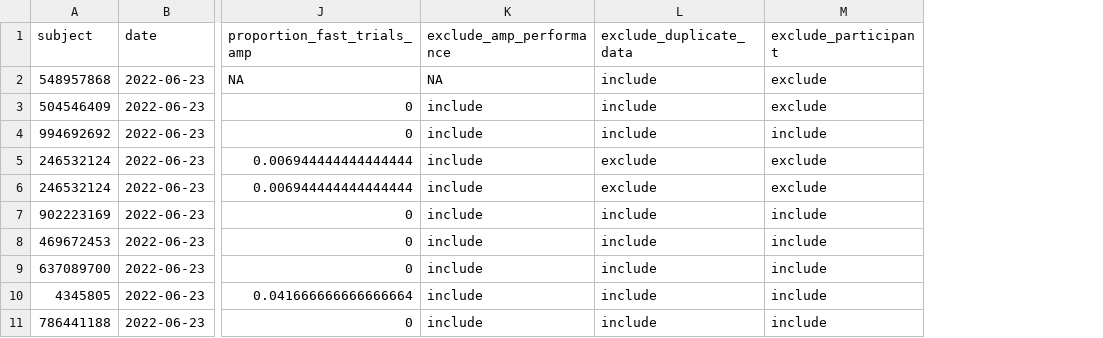
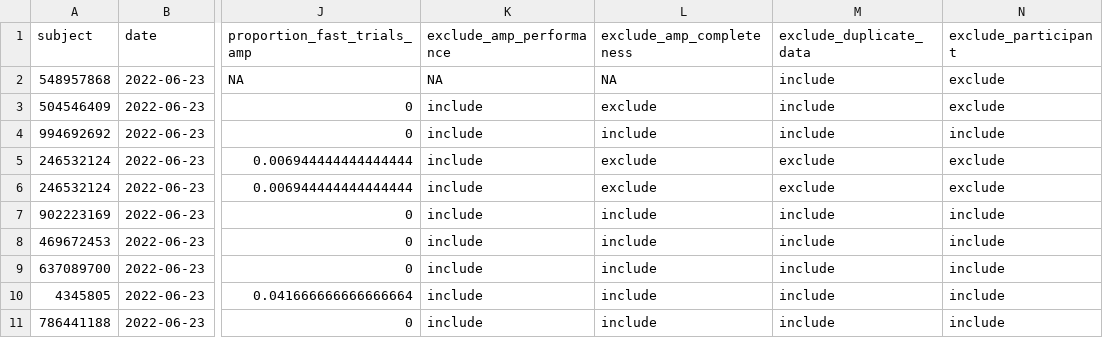
Before and after one commit to viviwidmer/data-wrangling-and-visualization-course, a CSV file: implicit evaluations study/data/processed/data_processed.csv, drawn as a sheet; only a part is shown, gaps mark what is left out; the diff names each change by its address in the sheet, - before the commit and + after, or states it on an @@ line.

Commit message:
updated data processing

```diff
--- a/implicit evaluations study/data/processed/data_processed.csv
+++ b/implicit evaluations study/data/processed/data_processed.csv
+column L (exclude_amp_completeness), rows 2-11: NA | exclude | include | exclude | exclude | include | include | include | include | include
```
Also changed, not shown: 2 other files.
